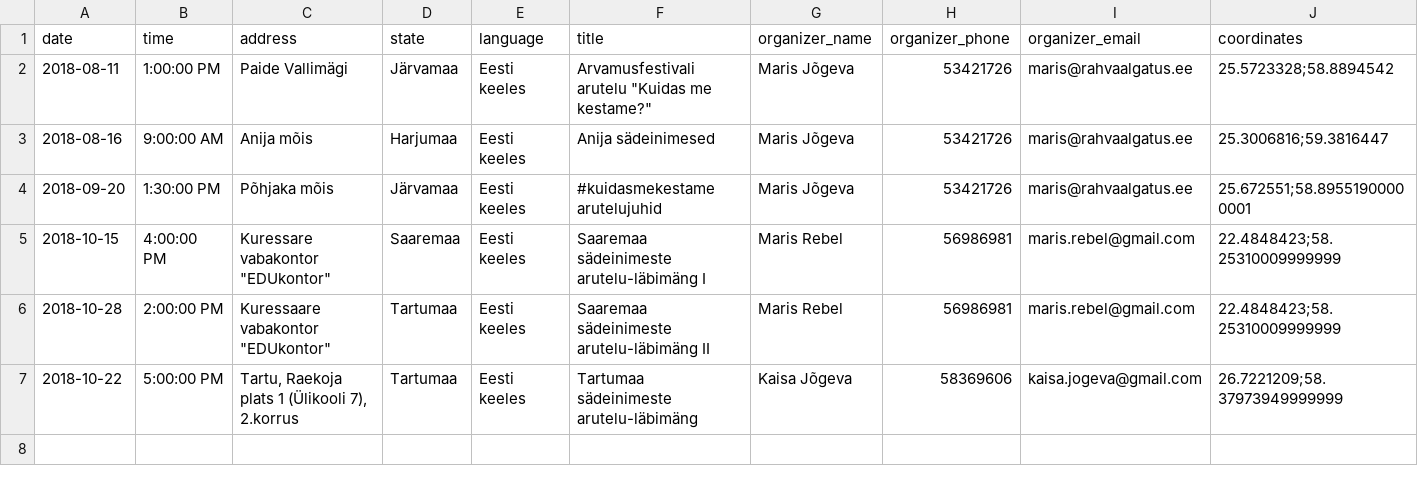
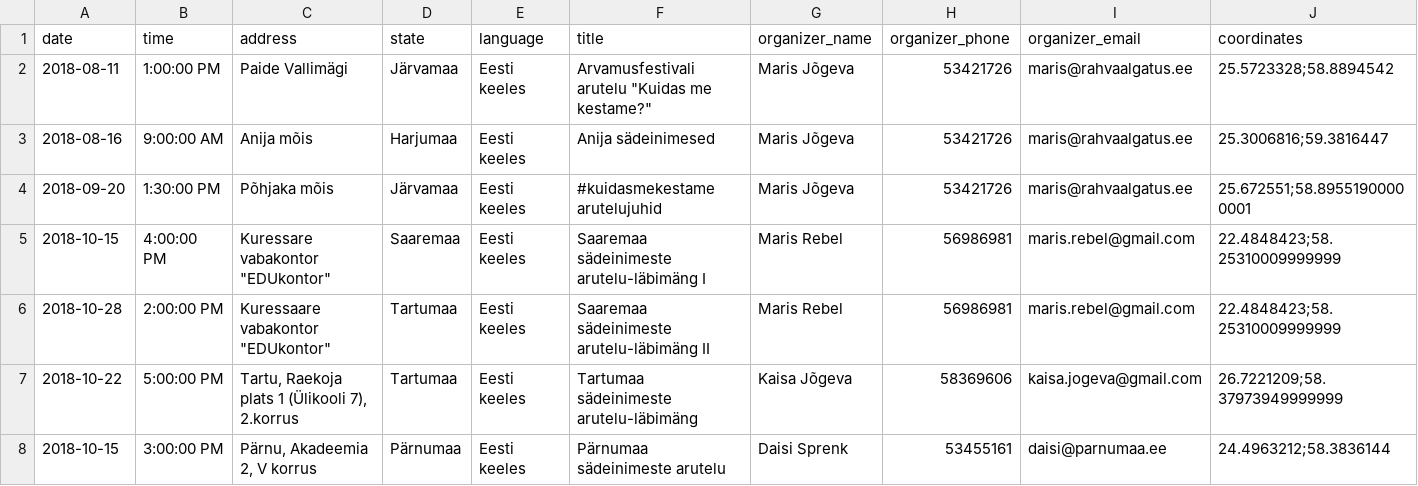
Before and after one commit to rahvaalgatus/kestame, a CSV file: content/discussions.csv, drawn as a sheet; the diff names each change by its address in the sheet, - before the commit and + after, or states it on an @@ line.

Commit message:
Update discussions.

```diff
--- a/content/discussions.csv
+++ b/content/discussions.csv
+row 8: 2018-10-15 | 3:00:00 PM | Pärnu, Akadeemia 2, V korrus | Pärnumaa | Eesti keeles | Pärnumaa sädeinimeste arutelu | Daisi Sprenk | 53455161 | daisi@parnumaa.ee | 24.4963212;58.3836144
```
